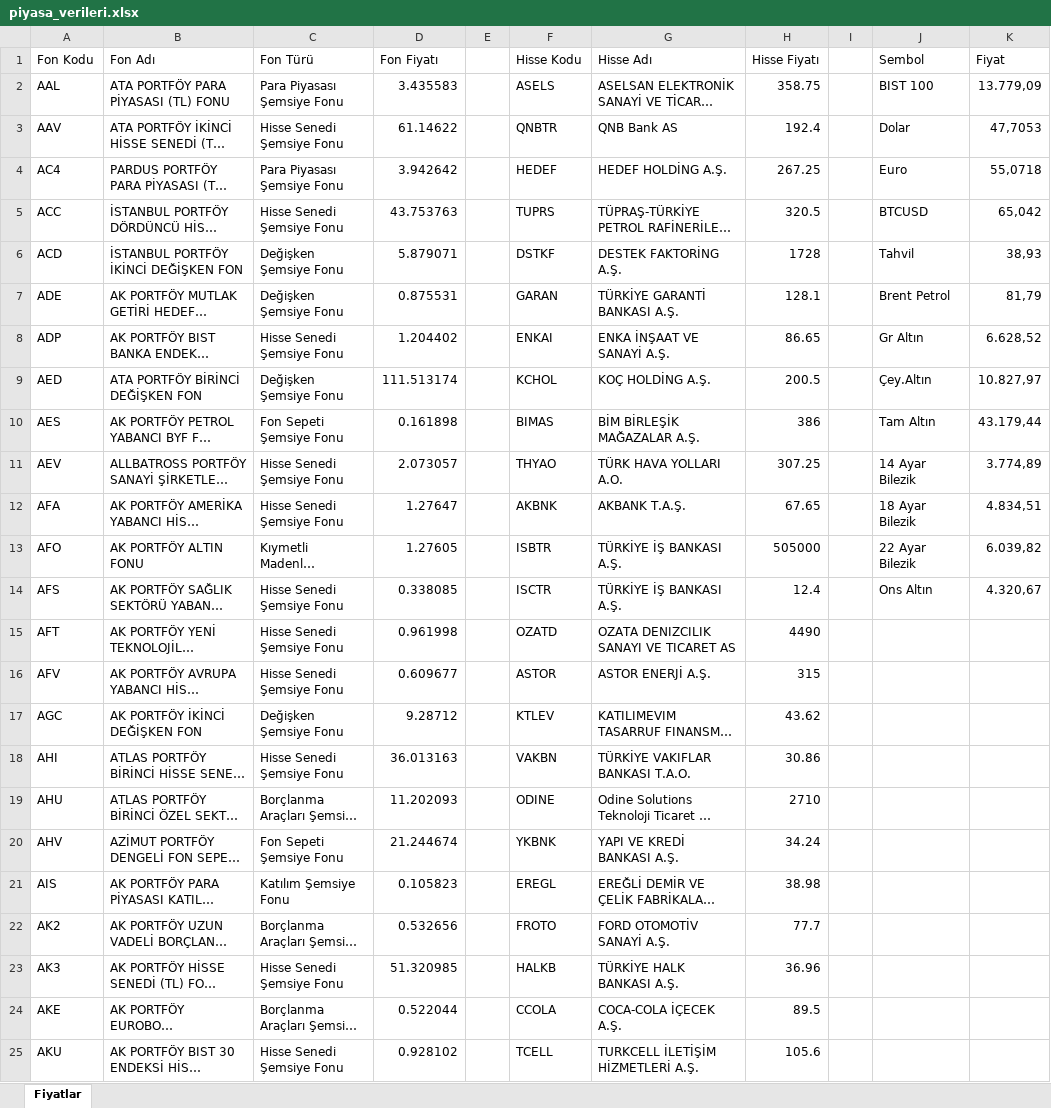
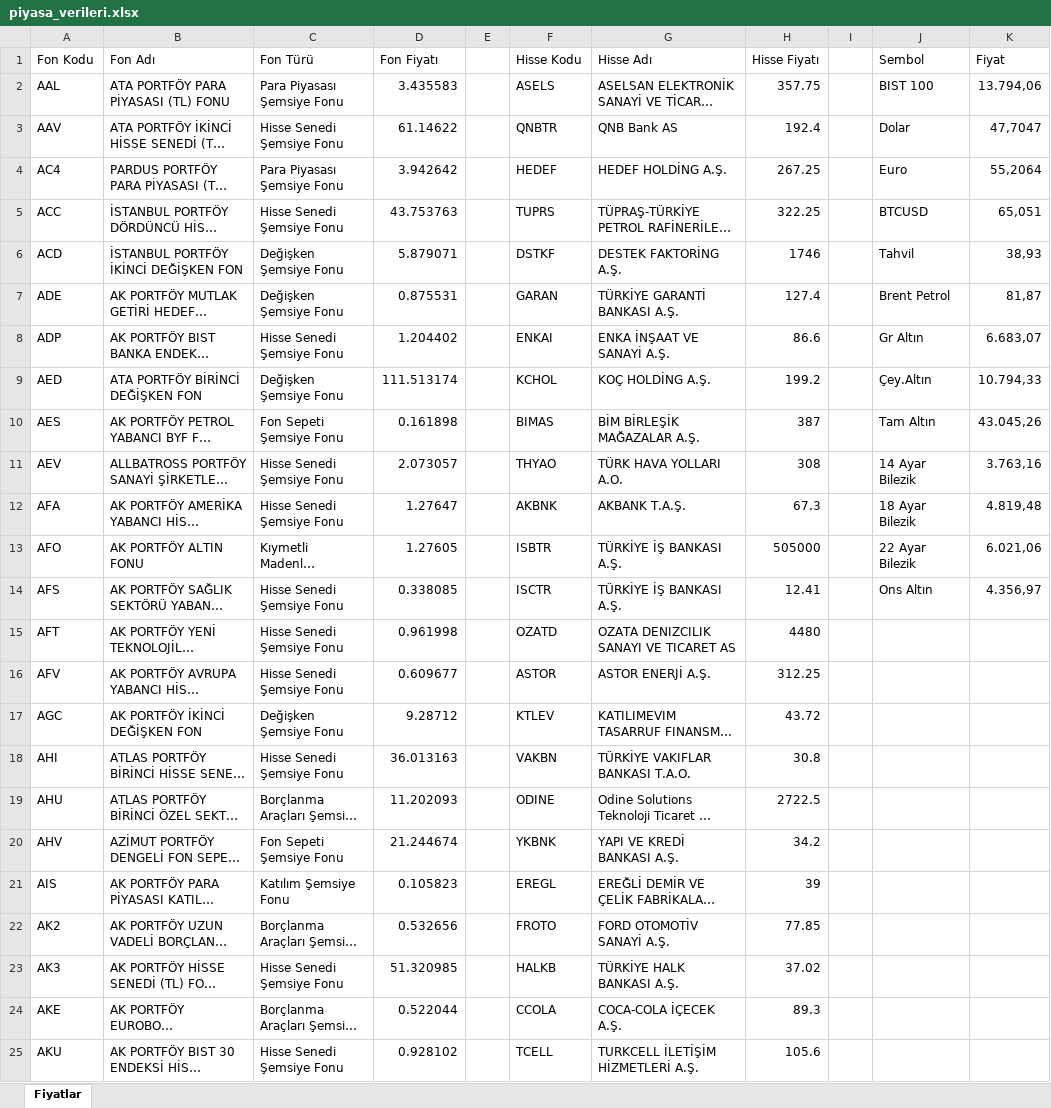
Before and after one commit to fkcengizhan-crypto/fhfiyat, an Excel workbook: piyasa_verileri.xlsx, sheet Fiyatlar, drawn as a sheet; only a part is shown; long unchanged cells end in …; values as stored, in another font and other column widths than the file's, no borders; table styles not drawn; the diff covers the shown part only; the diff names each change by its address in the sheet, - before the commit and + after, or states it on an @@ line.

```diff
--- a/piyasa_verileri.xlsx (sheet Fiyatlar)
+++ b/piyasa_verileri.xlsx (sheet Fiyatlar)
-H2 (Hisse Fiyatı): 358.75
+H2 (Hisse Fiyatı): 357.75
-K2 (Fiyat): 13.779,09
+K2 (Fiyat): 13.794,06
-K3 (Fiyat): 47,7053
+K3 (Fiyat): 47,7047
-K4 (Fiyat): 55,0718
+K4 (Fiyat): 55,2064
-H5 (Hisse Fiyatı): 320.5
+H5 (Hisse Fiyatı): 322.25
-K5 (Fiyat): 65,042
+K5 (Fiyat): 65,051
-H6 (Hisse Fiyatı): 1728
+H6 (Hisse Fiyatı): 1746
-H7 (Hisse Fiyatı): 128.1
+H7 (Hisse Fiyatı): 127.4
-K7 (Fiyat): 81,79
+K7 (Fiyat): 81,87
-H8 (Hisse Fiyatı): 86.65
+H8 (Hisse Fiyatı): 86.6
-K8 (Fiyat): 6.628,52
+K8 (Fiyat): 6.683,07
-H9 (Hisse Fiyatı): 200.5
+H9 (Hisse Fiyatı): 199.2
-K9 (Fiyat): 10.827,97
+K9 (Fiyat): 10.794,33
-H10 (Hisse Fiyatı): 386
+H10 (Hisse Fiyatı): 387
-K10 (Fiyat): 43.179,44
+K10 (Fiyat): 43.045,26
-H11 (Hisse Fiyatı): 307.25
+H11 (Hisse Fiyatı): 308
-K11 (Fiyat): 3.774,89
+K11 (Fiyat): 3.763,16
-H12 (Hisse Fiyatı): 67.65
+H12 (Hisse Fiyatı): 67.3
-K12 (Fiyat): 4.834,51
+K12 (Fiyat): 4.819,48
-K13 (Fiyat): 6.039,82
+K13 (Fiyat): 6.021,06
-H14 (Hisse Fiyatı): 12.4
+H14 (Hisse Fiyatı): 12.41
-K14 (Fiyat): 4.320,67
+K14 (Fiyat): 4.356,97
-H15 (Hisse Fiyatı): 4490
+H15 (Hisse Fiyatı): 4480
-H16 (Hisse Fiyatı): 315
+H16 (Hisse Fiyatı): 312.25
-H17 (Hisse Fiyatı): 43.62
+H17 (Hisse Fiyatı): 43.72
-H18 (Hisse Fiyatı): 30.86
+H18 (Hisse Fiyatı): 30.8
-H19 (Hisse Fiyatı): 2710
+H19 (Hisse Fiyatı): 2722.5
-H20 (Hisse Fiyatı): 34.24
+H20 (Hisse Fiyatı): 34.2
-H21 (Hisse Fiyatı): 38.98
+H21 (Hisse Fiyatı): 39
-H22 (Hisse Fiyatı): 77.7
+H22 (Hisse Fiyatı): 77.85
-H23 (Hisse Fiyatı): 36.96
+H23 (Hisse Fiyatı): 37.02
-H24 (Hisse Fiyatı): 89.5
+H24 (Hisse Fiyatı): 89.3
```
Also changed, not shown: 483 edited cells elsewhere in this sheet, 1 other file.
